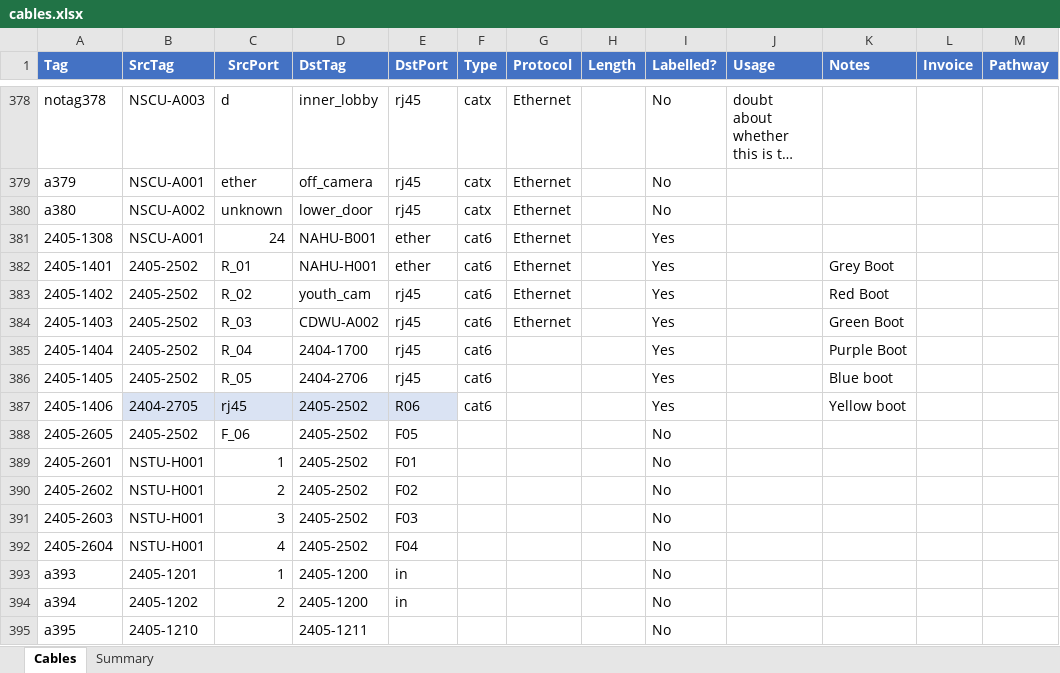
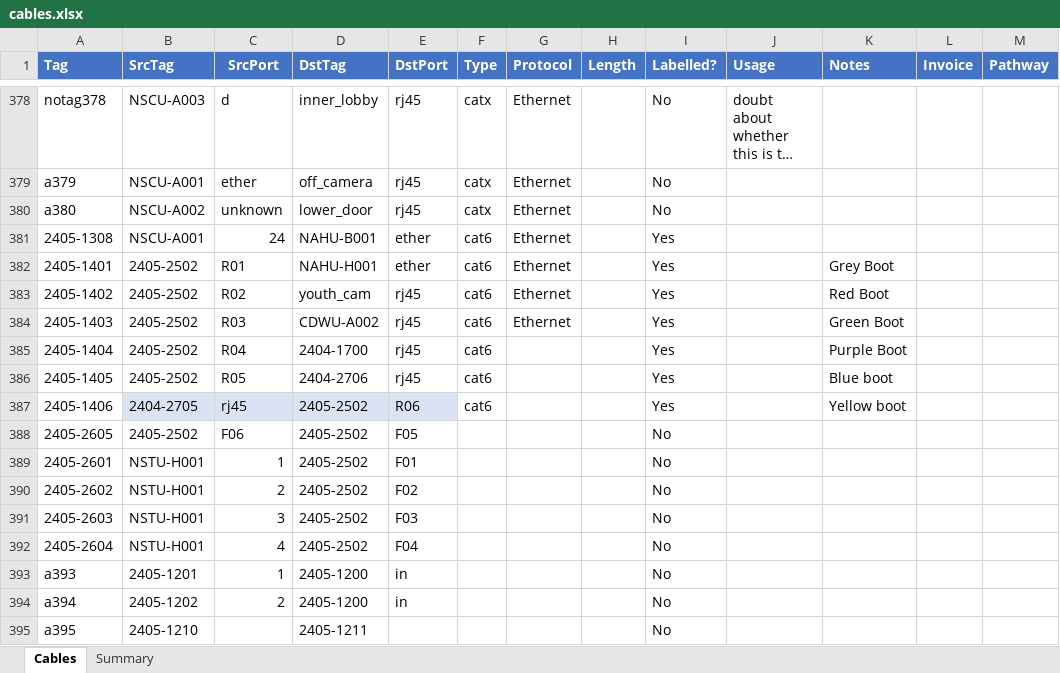
Before and after one commit to avmaint/uacdata, an Excel workbook: cables.xlsx, sheet Cables, drawn as a sheet; only a part is shown, gaps mark what is left out; long unchanged cells end in …; values as stored, in another font and other column widths than the file's, no borders; table styles not drawn; the diff covers the shown part only; the diff names each change by its address in the sheet, - before the commit and + after, or states it on an @@ line.

```diff
--- a/cables.xlsx (sheet Cables)
+++ b/cables.xlsx (sheet Cables)
-C382 (SrcPort): R_01
+C382 (SrcPort): R01
-C383 (SrcPort): R_02
+C383 (SrcPort): R02
-C384 (SrcPort): R_03
+C384 (SrcPort): R03
-C385 (SrcPort): R_04
+C385 (SrcPort): R04
-C386 (SrcPort): R_05
+C386 (SrcPort): R05
-C388 (SrcPort): F_06
+C388 (SrcPort): F06
```
Also changed, not shown: 24 added rows and 1 removed row elsewhere in this sheet.
